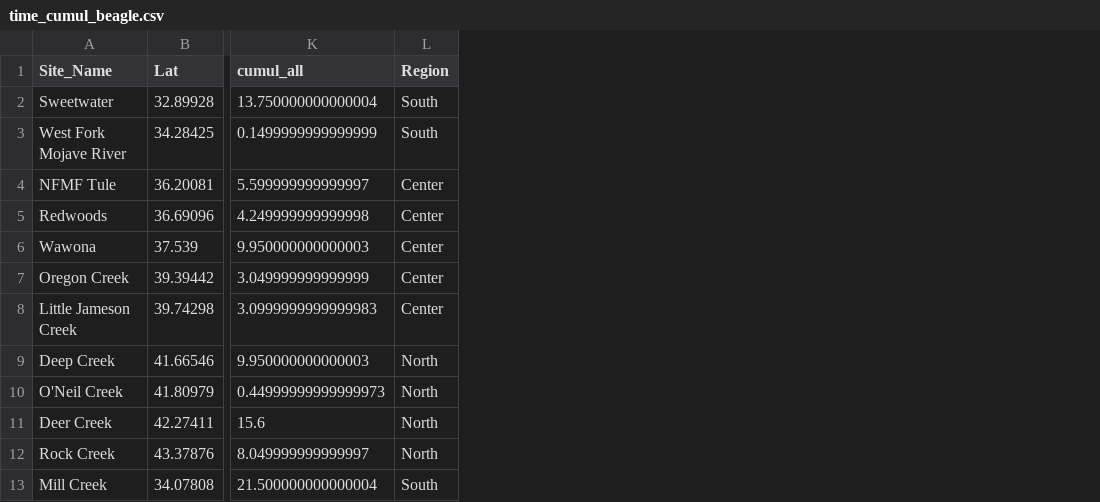
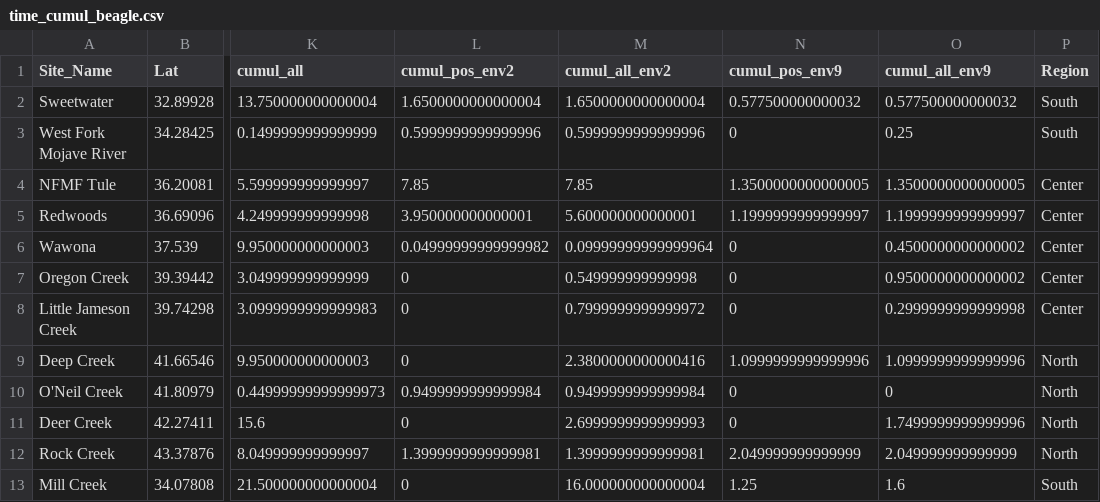
Before and after one commit to anstettd/snp_change, a CSV file: data/binomial_data_half/time_cumul_beagle.csv, drawn as a sheet; only a part is shown, gaps mark what is left out; the diff names each change by its address in the sheet, - before the commit and + after, or states it on an @@ line.

```diff
--- a/data/binomial_data_half/time_cumul_beagle.csv
+++ b/data/binomial_data_half/time_cumul_beagle.csv
+column L (cumul_pos_env2), rows 2-13: 1.6500000000000004 | 0.5999999999999996 | 7.85 | 3.950000000000001 | 0.04999999999999982 | 0 | 0 | 0 | 0.9499999999999984 | 0 | 1.3999999999999981 | 0
+column M (cumul_all_env2), rows 2-13: 1.6500000000000004 | 0.5999999999999996 | 7.85 | 5.600000000000001 | 0.09999999999999964 | 0.549999999999998 | 0.7999999999999972 | 2.3800000000000416 | 0.9499999999999984 | 2.6999999999999993 | 1.3999999999999981 | 16.000000000000004
+column N (cumul_pos_env9), rows 2-13: 0.577500000000032 | 0 | 1.3500000000000005 | 1.1999999999999997 | 0 | 0 | 0 | 1.0999999999999996 | 0 | 0 | 2.049999999999999 | 1.25
+column O (cumul_all_env9), rows 2-13: 0.577500000000032 | 0.25 | 1.3500000000000005 | 1.1999999999999997 | 0.4500000000000002 | 0.9500000000000002 | 0.2999999999999998 | 1.0999999999999996 | 0 | 1.7499999999999996 | 2.049999999999999 | 1.6
```
Also changed, not shown: data/binomial_data_half/slope_summary.csv, 3 other files.
